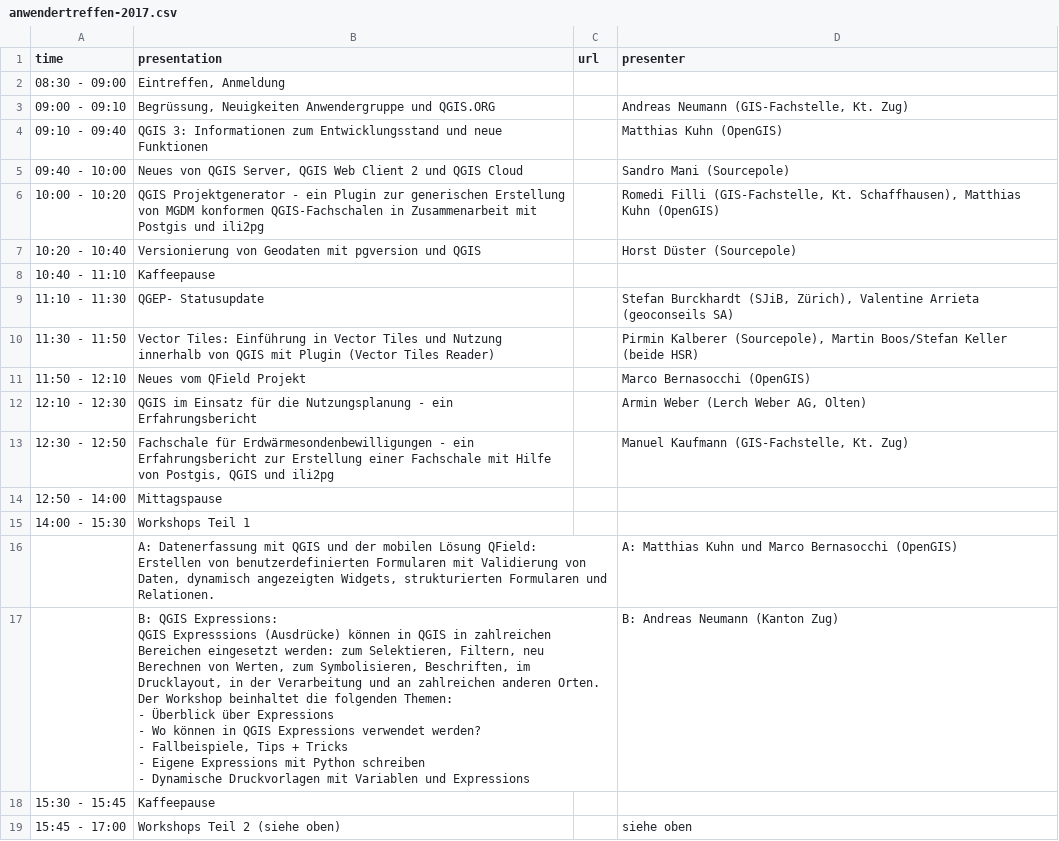
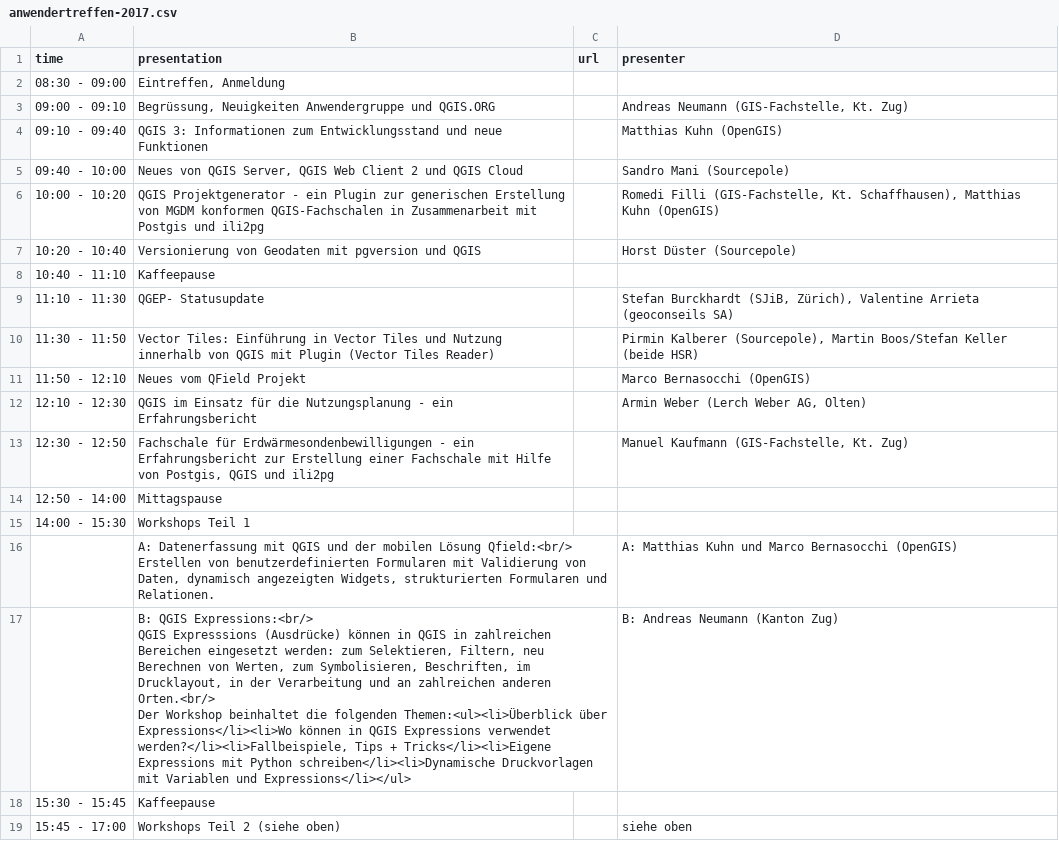
Before and after one commit to qgis-ch/qgis-ch-website, a CSV file: _data/anwendertreffen-2017.csv, drawn as a sheet; ↵ is a line break in a cell; the diff names each change by its address in the sheet, - before the commit and + after, or states it on an @@ line.

```diff
--- a/_data/anwendertreffen-2017.csv
+++ b/_data/anwendertreffen-2017.csv
-B16 (presentation): …mobilen Lösung QField: ↵ Erstellen von…
+B16 (presentation): …mobilen Lösung Qfield:<br/> ↵ Erstellen von…
-B17 (presentation): B: QGIS Expressions: ↵ QGIS Expresssions (Ausdrücke) können in QGIS in zahlreichen Bereichen eingesetzt werden: zum Selektieren, Filtern, neu Berechnen von Werten, zum Symbolisieren, Beschriften, im Drucklayout, in der Verarbeitung und an zahlreichen anderen Orten. ↵ Der Workshop beinhaltet die folgenden Themen: ↵ - Überblick über Expressions ↵ - Wo können in QGIS Expressions verwendet werden? ↵ - Fallbeispiele, Tips + Tricks ↵ - Eigene Expressions mit Python schreiben ↵ - Dynamische Druckvorlagen mit Variablen und Expressions
+B17 (presentation): B: QGIS Expressions:<br/> ↵ QGIS Expresssions (Ausdrücke) können in QGIS in zahlreichen Bereichen eingesetzt werden: zum Selektieren, Filtern, neu Berechnen von Werten, zum Symbolisieren, Beschriften, im Drucklayout, in der Verarbeitung und an zahlreichen anderen Orten.<br/> ↵ Der Workshop beinhaltet die folgenden Themen:<ul><li>Überblick über Expressions</li><li>Wo können in QGIS Expressions verwendet werden?</li><li>Fallbeispiele, Tips + Tricks</li><li>Eigene Expressions mit Python schreiben</li><li>Dynamische Druckvorlagen mit Variablen und Expressions</li></ul>
```
Also changed, not shown: _data/anwendertreffen-2011.csv, _data/anwendertreffen-2012.csv, 2 other files.
